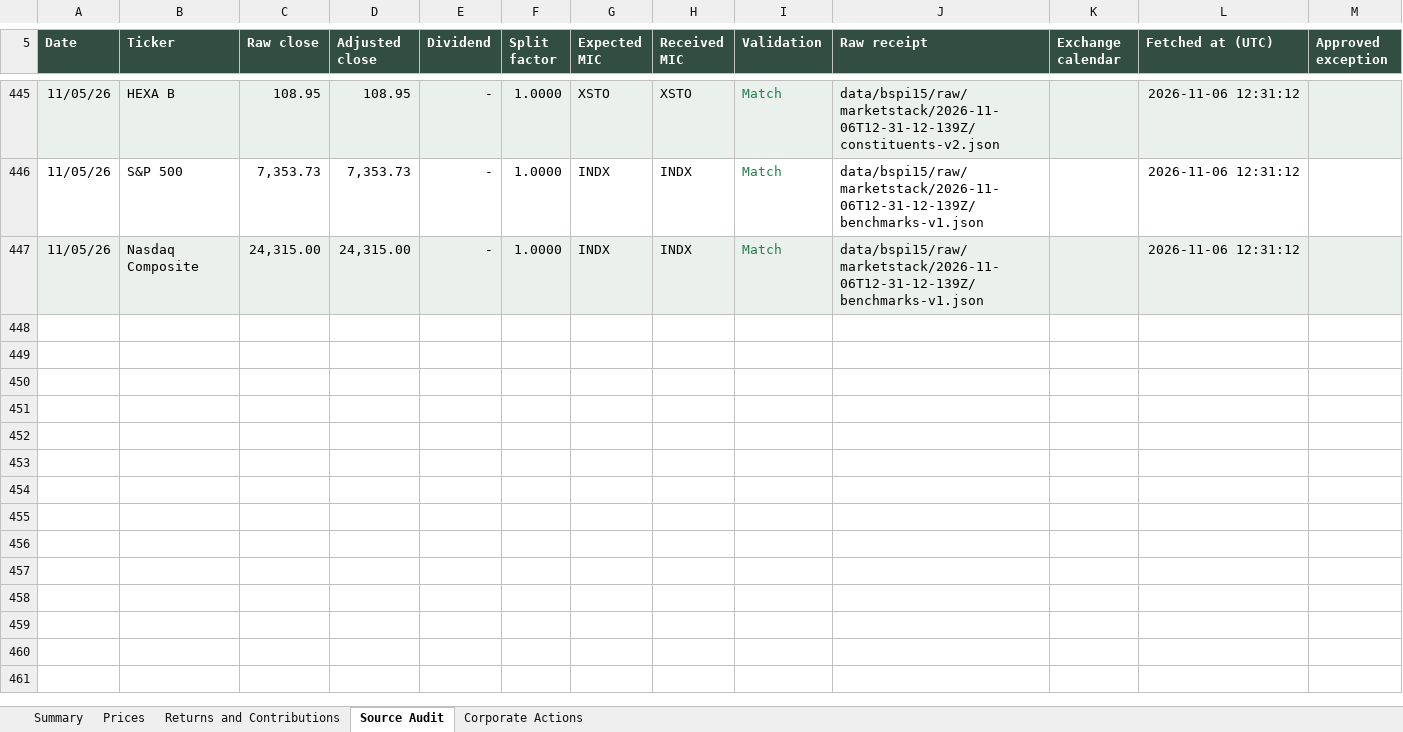
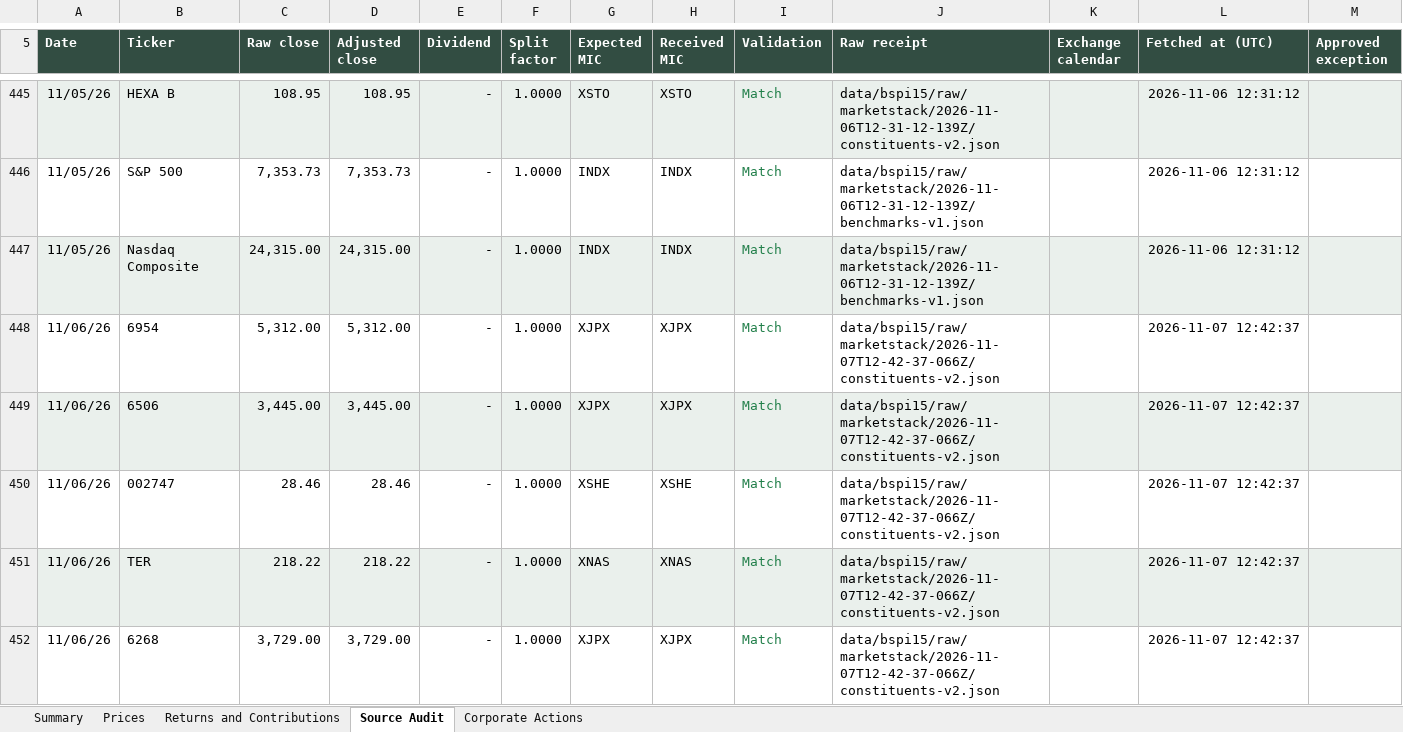
Before and after one commit to rgarci4444123/black-scarab-site, an Excel workbook: outputs/bspi15-daily-review.xlsx, sheet Source Audit, drawn as a sheet; only a part is shown, gaps mark what is left out; values as stored, in another font and other column widths than the file's, no borders; table styles not drawn; the diff covers the shown part only; the diff names each change by its address in the sheet, - before the commit and + after, or states it on an @@ line.

Commit message:
Update BSPI15 for November 6, 2026
Append the complete audited closing-price row and update the cumulative
five-sheet workbook, preserved source history and website data.

Validation: 17 requested prices, 422 historical closes, both index
calculations, weights and contributions, workbook recalculation, exact
main-based typecheck and production build, targeted BSPI15 lint,
desktop/mobile rendering, eight responsive sizes and holdings CSV passed.
Preserve the approved OUST provider-MIC exception and upcoming Keyence
split review. Shared-checkout typecheck and build also pass. Repository
lint reports 23 unrelated errors and 2011 warnings, mostly in saved
audit bundles. The publication
candidate preserves current remote main, installs its locked dependencies,
and passes its production checks.

```diff
--- a/outputs/bspi15-daily-review.xlsx (sheet Source Audit)
+++ b/outputs/bspi15-daily-review.xlsx (sheet Source Audit)
+row 448: 11/06/26 | 6954 | 5,312.00 | 5,312.00 | - | 1.0000 | XJPX | XJPX | Match | data/bspi15/raw/marketstack/2026-11-07T12-42-37-066Z/constituents-v2.json |  | 2026-11-07 12:42:37
+row 449: 11/06/26 | 6506 | 3,445.00 | 3,445.00 | - | 1.0000 | XJPX | XJPX | Match | data/bspi15/raw/marketstack/2026-11-07T12-42-37-066Z/constituents-v2.json |  | 2026-11-07 12:42:37
+row 450: 11/06/26 | 002747 | 28.46 | 28.46 | - | 1.0000 | XSHE | XSHE | Match | data/bspi15/raw/marketstack/2026-11-07T12-42-37-066Z/constituents-v2.json |  | 2026-11-07 12:42:37
+row 451: 11/06/26 | TER | 218.22 | 218.22 | - | 1.0000 | XNAS | XNAS | Match | data/bspi15/raw/marketstack/2026-11-07T12-42-37-066Z/constituents-v2.json |  | 2026-11-07 12:42:37
+row 452: 11/06/26 | 6268 | 3,729.00 | 3,729.00 | - | 1.0000 | XJPX | XJPX | Match | data/bspi15/raw/marketstack/2026-11-07T12-42-37-066Z/constituents-v2.json |  | 2026-11-07 12:42:37
```
Also changed, not shown: 12 added rows elsewhere in this sheet, sheet Prices, sheet Corporate Actions, sheet Returns and Contributions, sheet Summary, 10 other files.
